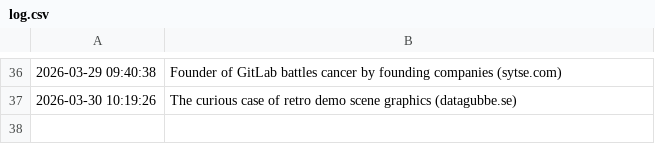
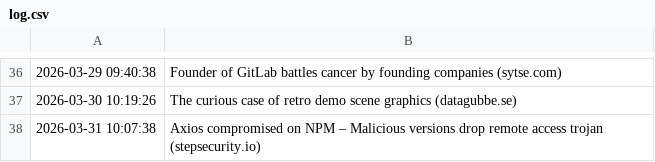
Before and after one commit to Trish0606/daily-web-scraper, a CSV file: log.csv, drawn as a sheet; only a part is shown, gaps mark what is left out; the diff names each change by its address in the sheet, - before the commit and + after, or states it on an @@ line.

```diff
--- a/log.csv
+++ b/log.csv
+row 38: 2026-03-31 10:07:38 | Axios compromised on NPM – Malicious versions drop remote access trojan (stepsecurity.io)
```
